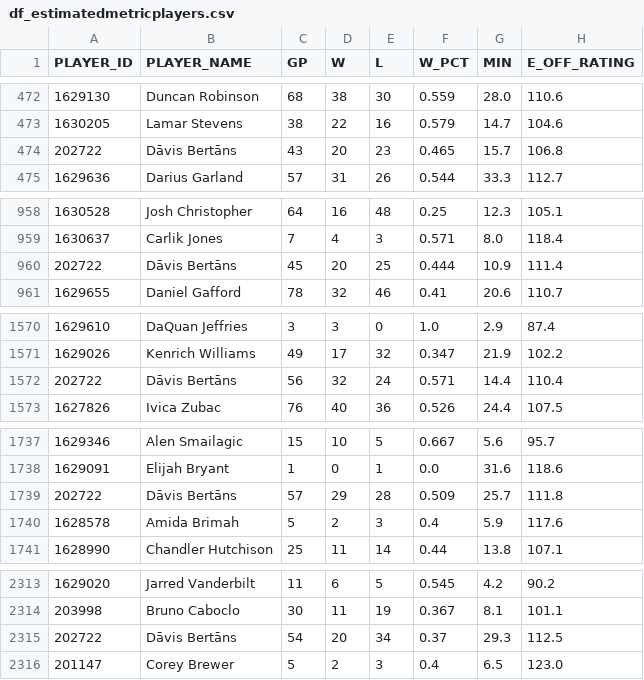
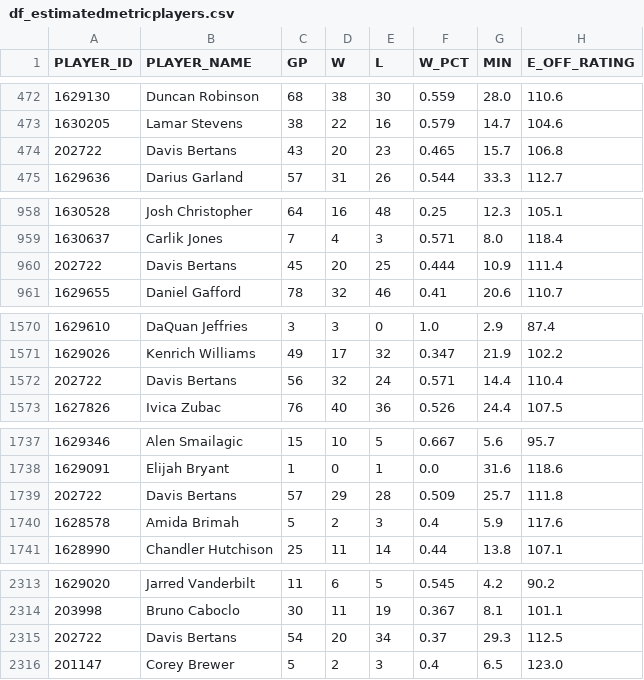
Before and after one commit to Hiperion09/ProyectoGrado-2-Dataframes, a CSV file: df_estimatedmetricplayers.csv, drawn as a sheet; only a part is shown, gaps mark what is left out; the diff names each change by its address in the sheet, - before the commit and + after, or states it on an @@ line.

Commit message:
08/08/2024: Archivo df_estimatedmetricplayers

```diff
--- a/df_estimatedmetricplayers.csv
+++ b/df_estimatedmetricplayers.csv
-B474 (PLAYER_NAME): Dāvis Bertāns
+B474 (PLAYER_NAME): Davis Bertans
-B960 (PLAYER_NAME): Dāvis Bertāns
+B960 (PLAYER_NAME): Davis Bertans
-B1572 (PLAYER_NAME): Dāvis Bertāns
+B1572 (PLAYER_NAME): Davis Bertans
-B1739 (PLAYER_NAME): Dāvis Bertāns
+B1739 (PLAYER_NAME): Davis Bertans
-B2315 (PLAYER_NAME): Dāvis Bertāns
+B2315 (PLAYER_NAME): Davis Bertans
```
